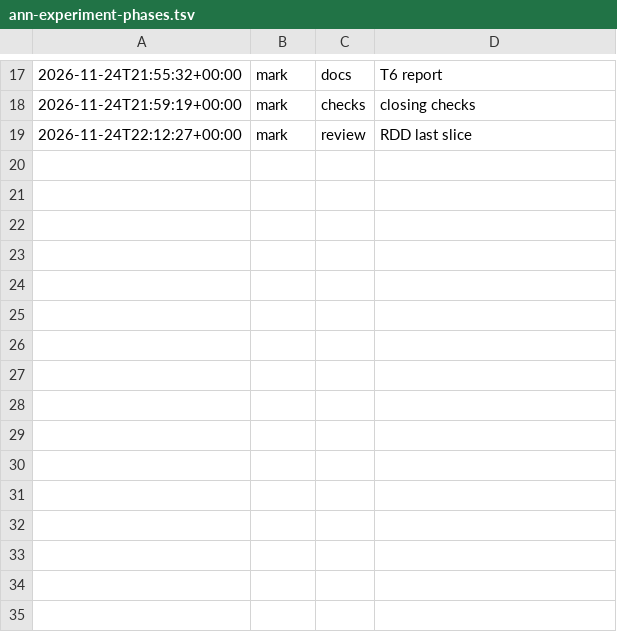
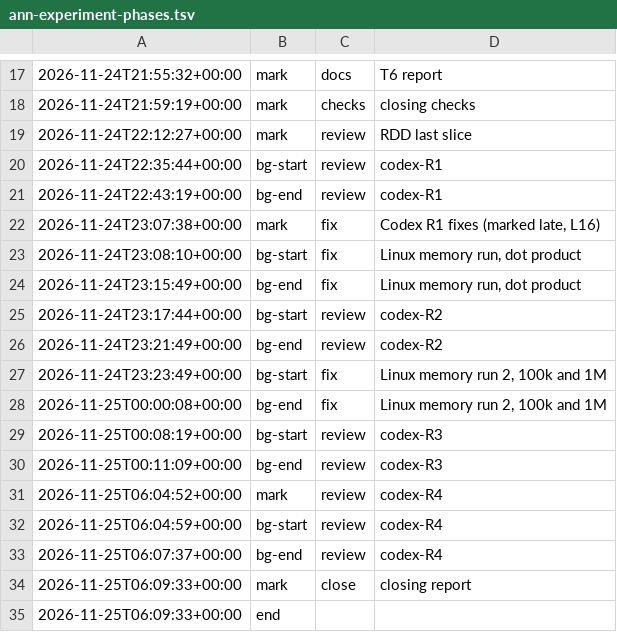
Before and after one commit to jesuslpm/Krummi, a TSV file: odd/tasks/ann-experiment-phases.tsv, drawn as a sheet; only a part is shown, gaps mark what is left out; the diff names each change by its address in the sheet, - before the commit and + after, or states it on an @@ line.

Commit message:
docs: add the ann-experiment closing report

```diff
--- a/odd/tasks/ann-experiment-phases.tsv
+++ b/odd/tasks/ann-experiment-phases.tsv
+row 20: 2026-11-24T22:35:44+00:00 | bg-start | review | codex-R1
+row 21: 2026-11-24T22:43:19+00:00 | bg-end | review | codex-R1
+row 22: 2026-11-24T23:07:38+00:00 | mark | fix | Codex R1 fixes (marked late, L16)
+row 23: 2026-11-24T23:08:10+00:00 | bg-start | fix | Linux memory run, dot product
+row 24: 2026-11-24T23:15:49+00:00 | bg-end | fix | Linux memory run, dot product
+row 25: 2026-11-24T23:17:44+00:00 | bg-start | review | codex-R2
+row 26: 2026-11-24T23:21:49+00:00 | bg-end | review | codex-R2
+row 27: 2026-11-24T23:23:49+00:00 | bg-start | fix | Linux memory run 2, 100k and 1M
+row 28: 2026-11-25T00:00:08+00:00 | bg-end | fix | Linux memory run 2, 100k and 1M
+row 29: 2026-11-25T00:08:19+00:00 | bg-start | review | codex-R3
+row 30: 2026-11-25T00:11:09+00:00 | bg-end | review | codex-R3
+row 31: 2026-11-25T06:04:52+00:00 | mark | review | codex-R4
+row 32: 2026-11-25T06:04:59+00:00 | bg-start | review | codex-R4
+row 33: 2026-11-25T06:07:37+00:00 | bg-end | review | codex-R4
+row 34: 2026-11-25T06:09:33+00:00 | mark | close | closing report
+row 35: 2026-11-25T06:09:33+00:00 | end
```
Also changed, not shown: 2 other files.
